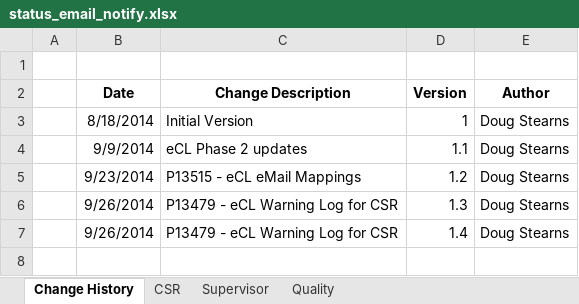
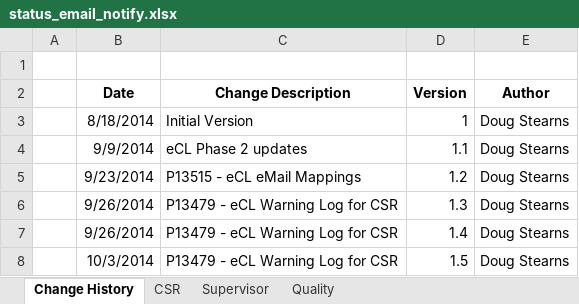
Before and after one commit to maximus-cco/eCoaching_V2_Bak, an Excel workbook: Requirements/status_email_notify.xlsx, sheet Change History, drawn as a sheet; values as stored, in another font and other column widths than the file's, no borders; the diff names each change by its address in the sheet, - before the commit and + after, or states it on an @@ line.

Commit message:
[VM:Doug.Stearns@10/7/2014 3:30:48 PM] p13479 - ecl csr warnings TTuser/items:Doug Stearns(stead1) Resolution for SCCB-S13479.DV.1: Add WARNING question in the eCoaching Log (R&T) - Verification and Validation - Jourdain Augustin
git-tfs-id: [https://tfs.omnicloud.local/tfs/cco%20program/]$/eCoaching_V2;C13729

```diff
--- a/Requirements/status_email_notify.xlsx (sheet Change History)
+++ b/Requirements/status_email_notify.xlsx (sheet Change History)
+row 8:  | 10/3/2014 | P13479 - eCL Warning Log for CSR | 1.5 | Doug Stearns
```
Also changed, not shown: sheet CSR, 4 other files.
